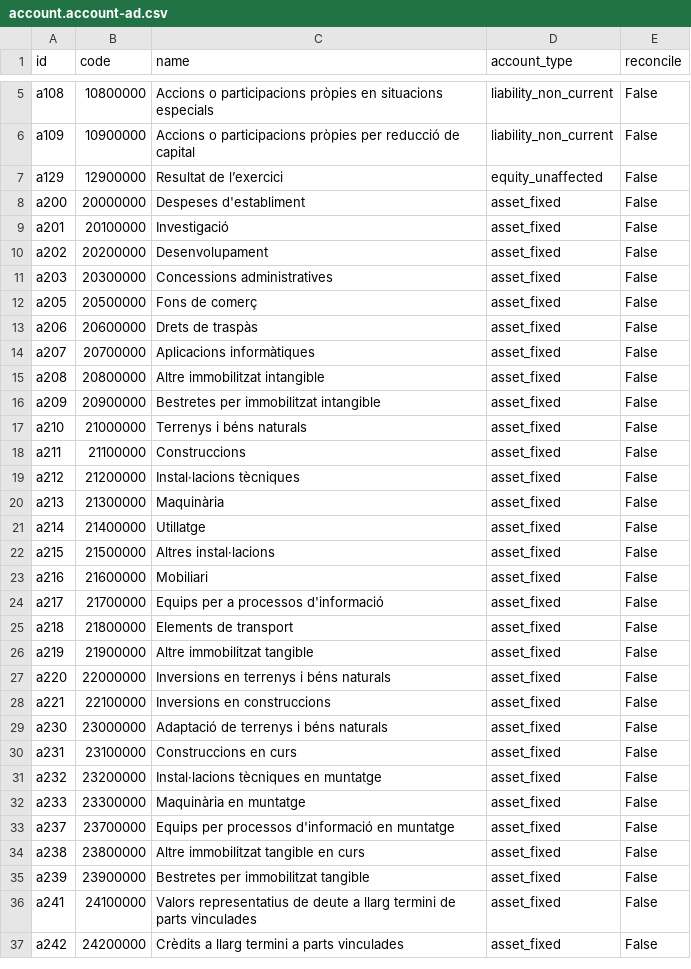
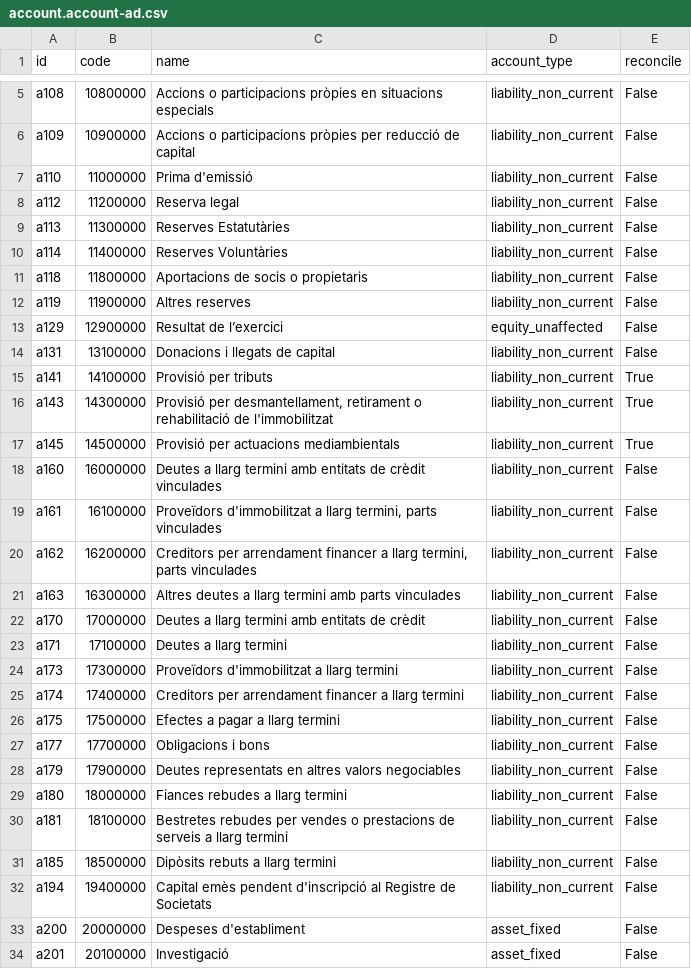
Before and after one commit to dalsina/l10n_ad, a CSV file: l10n_ad/data/template/account.account-ad.csv, drawn as a sheet; only a part is shown, gaps mark what is left out; the shorter side is filled out with more unchanged rows; the diff names each change by its address in the sheet, - before the commit and + after, or states it on an @@ line.

Commit message:
[UPD] remove liability accounts from missing_accounts.csv

```diff
--- a/l10n_ad/data/template/account.account-ad.csv
+++ b/l10n_ad/data/template/account.account-ad.csv
+row 7: a110 | 11000000 | Prima d'emissió | liability_non_current | False
+row 8: a112 | 11200000 | Reserva legal | liability_non_current | False
+row 9: a113 | 11300000 | Reserves Estatutàries | liability_non_current | False
+row 10: a114 | 11400000 | Reserves Voluntàries | liability_non_current | False
+row 11: a118 | 11800000 | Aportacions de socis o propietaris | liability_non_current | False
+row 12: a119 | 11900000 | Altres reserves | liability_non_current | False
+row 14: a131 | 13100000 | Donacions i llegats de capital | liability_non_current | False
+row 15: a141 | 14100000 | Provisió per tributs | liability_non_current | True
+row 16: a143 | 14300000 | Provisió per desmantellament, retirament o rehabilitació de l'immobilitzat | liability_non_current | True
+row 17: a145 | 14500000 | Provisió per actuacions mediambientals | liability_non_current | True
+row 18: a160 | 16000000 | Deutes a llarg termini amb entitats de crèdit vinculades | liability_non_current | False
+row 19: a161 | 16100000 | Proveïdors d'immobilitzat a llarg termini, parts vinculades | liability_non_current | False
+row 20: a162 | 16200000 | Creditors per arrendament financer a llarg termini, parts vinculades | liability_non_current | False
+row 21: a163 | 16300000 | Altres deutes a llarg termini amb parts vinculades | liability_non_current | False
+row 22: a170 | 17000000 | Deutes a llarg termini amb entitats de crèdit | liability_non_current | False
+row 23: a171 | 17100000 | Deutes a llarg termini | liability_non_current | False
+row 24: a173 | 17300000 | Proveïdors d'immobilitzat a llarg termini | liability_non_current | False
+row 25: a174 | 17400000 | Creditors per arrendament financer a llarg termini | liability_non_current | False
+row 26: a175 | 17500000 | Efectes a pagar a llarg termini | liability_non_current | False
+row 27: a177 | 17700000 | Obligacions i bons | liability_non_current | False
+row 28: a179 | 17900000 | Deutes representats en altres valors negociables | liability_non_current | False
+row 29: a180 | 18000000 | Fiances rebudes a llarg termini | liability_non_current | False
+row 30: a181 | 18100000 | Bestretes rebudes per vendes o prestacions de serveis a llarg termini | liability_non_current | False
+row 31: a185 | 18500000 | Dipòsits rebuts a llarg termini | liability_non_current | False
+row 32: a194 | 19400000 | Capital emès pendent d'inscripció al Registre de Societats | liability_non_current | False
```
Also changed, not shown: missing_accounts.csv.
